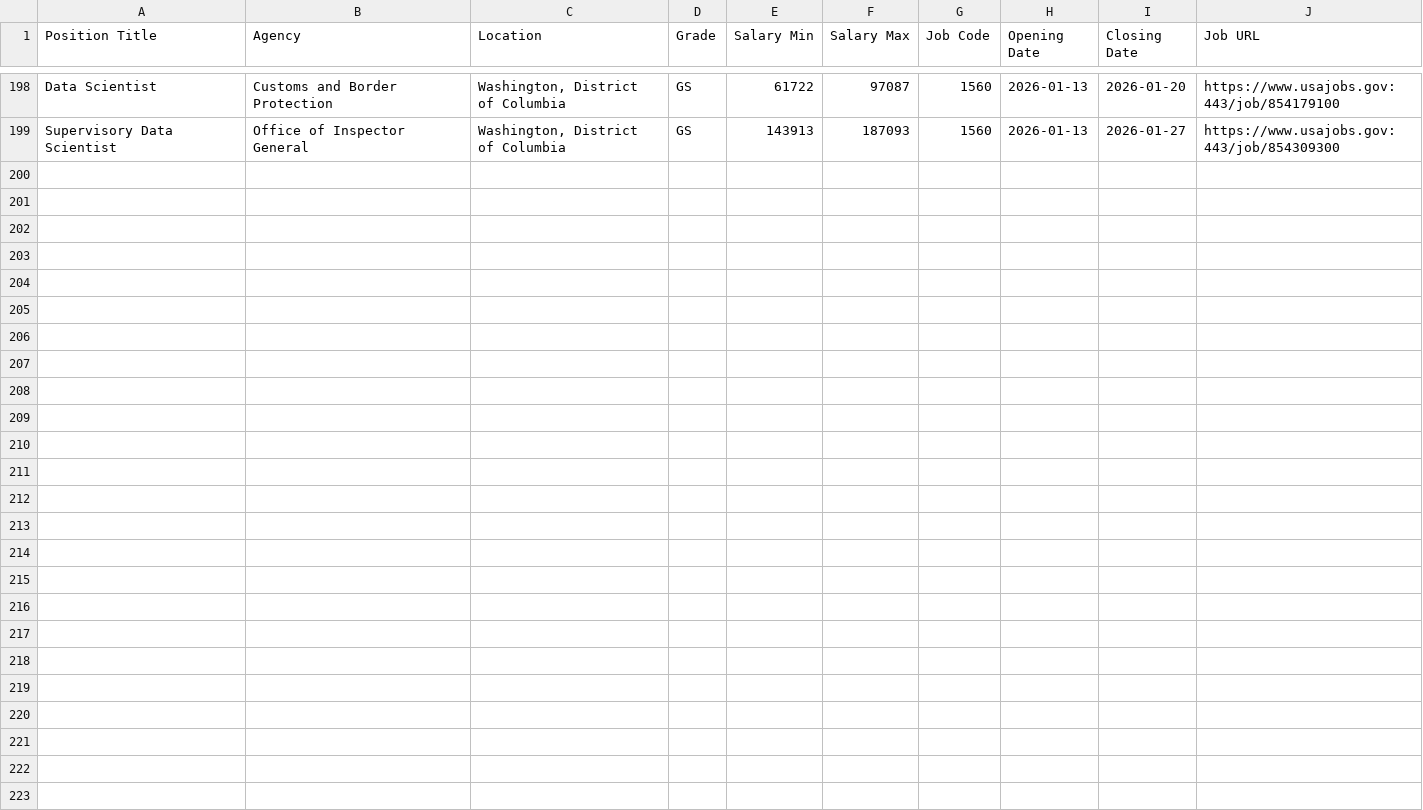
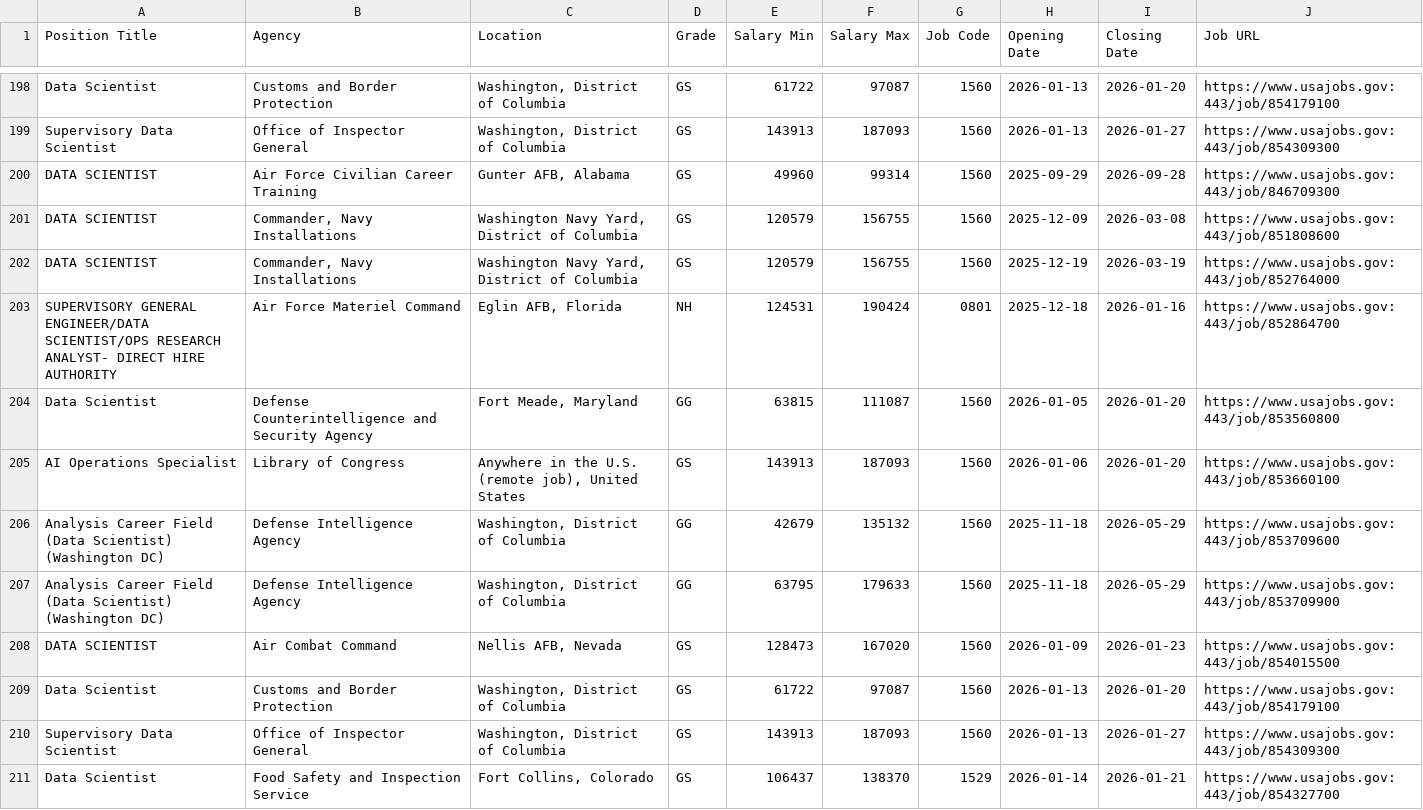
Before and after one commit to fartbagxp/fedjobs, a CSV file: data/raw/all_1560_jobs.csv, drawn as a sheet; only a part is shown, gaps mark what is left out; the diff names each change by its address in the sheet, - before the commit and + after, or states it on an @@ line.

```diff
--- a/data/raw/all_1560_jobs.csv
+++ b/data/raw/all_1560_jobs.csv
+row 200: DATA SCIENTIST | Air Force Civilian Career Training | Gunter AFB, Alabama | GS | 49960 | 99314 | 1560 | 2025-09-29 | 2026-09-28 | https://www.usajobs.gov:443/job/846709300
+row 201: DATA SCIENTIST | Commander, Navy Installations | Washington Navy Yard, District of Columbia | GS | 120579 | 156755 | 1560 | 2025-12-09 | 2026-03-08 | https://www.usajobs.gov:443/job/851808600
+row 202: DATA SCIENTIST | Commander, Navy Installations | Washington Navy Yard, District of Columbia | GS | 120579 | 156755 | 1560 | 2025-12-19 | 2026-03-19 | https://www.usajobs.gov:443/job/852764000
+row 203: SUPERVISORY GENERAL ENGINEER/DATA SCIENTIST/OPS RESEARCH ANALYST- DIRECT HIRE AUTHORITY | Air Force Materiel Command | Eglin AFB, Florida | NH | 124531 | 190424 | 0801 | 2025-12-18 | 2026-01-16 | https://www.usajobs.gov:443/job/852864700
+row 204: Data Scientist | Defense Counterintelligence and Security Agency | Fort Meade, Maryland | GG | 63815 | 111087 | 1560 | 2026-01-05 | 2026-01-20 | https://www.usajobs.gov:443/job/853560800
+row 205: AI Operations Specialist | Library of Congress | Anywhere in the U.S. (remote job), United States | GS | 143913 | 187093 | 1560 | 2026-01-06 | 2026-01-20 | https://www.usajobs.gov:443/job/853660100
+row 206: Analysis Career Field (Data Scientist) (Washington DC) | Defense Intelligence Agency | Washington, District of Columbia | GG | 42679 | 135132 | 1560 | 2025-11-18 | 2026-05-29 | https://www.usajobs.gov:443/job/853709600
+row 207: Analysis Career Field (Data Scientist) (Washington DC) | Defense Intelligence Agency | Washington, District of Columbia | GG | 63795 | 179633 | 1560 | 2025-11-18 | 2026-05-29 | https://www.usajobs.gov:443/job/853709900
+row 208: DATA SCIENTIST | Air Combat Command | Nellis AFB, Nevada | GS | 128473 | 167020 | 1560 | 2026-01-09 | 2026-01-23 | https://www.usajobs.gov:443/job/854015500
+row 209: Data Scientist | Customs and Border Protection | Washington, District of Columbia | GS | 61722 | 97087 | 1560 | 2026-01-13 | 2026-01-20 | https://www.usajobs.gov:443/job/854179100
+row 210: Supervisory Data Scientist | Office of Inspector General | Washington, District of Columbia | GS | 143913 | 187093 | 1560 | 2026-01-13 | 2026-01-27 | https://www.usajobs.gov:443/job/854309300
+row 211: Data Scientist | Food Safety and Inspection Service | Fort Collins, Colorado | GS | 106437 | 138370 | 1529 | 2026-01-14 | 2026-01-21 | https://www.usajobs.gov:443/job/854327700
```
Also changed, not shown: data/raw/all_0854_jobs.csv, data/raw/all_IRS_jobs.csv, 3 other files.
